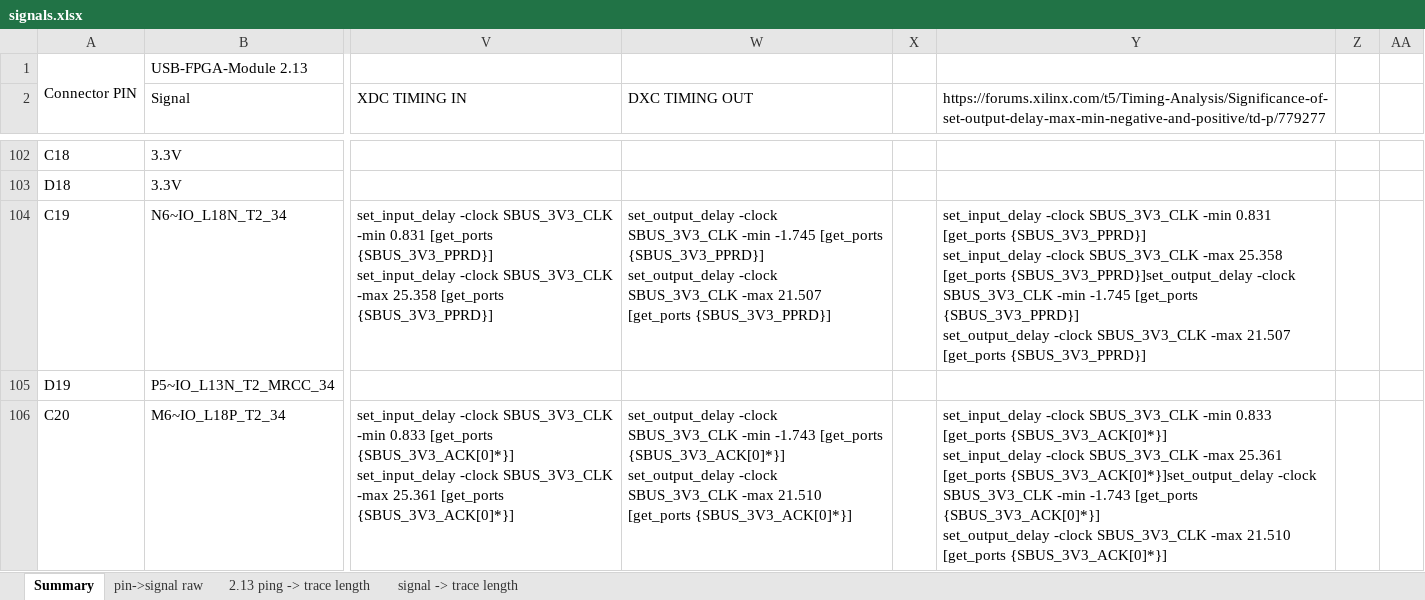
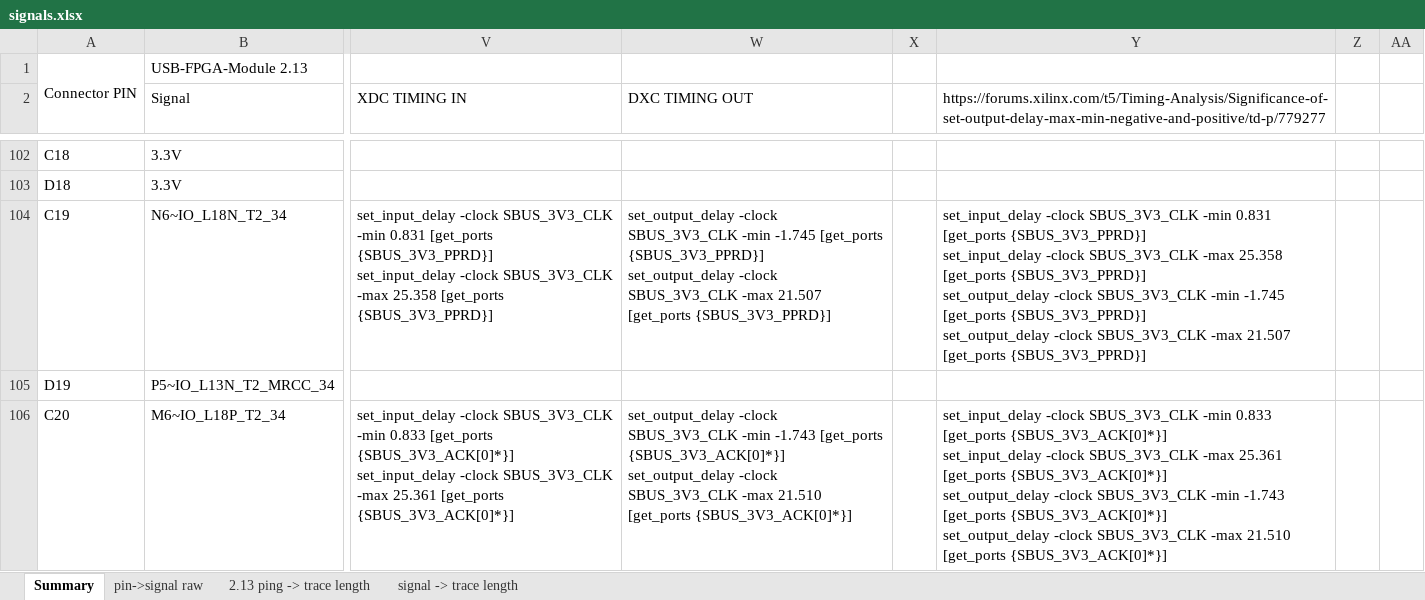
Before and after one commit to MelkhiorVintageComputing/SBusFPGA, an Excel workbook: sbus-to-ztex/signals.xlsx, sheet Summary, drawn as a sheet; only a part is shown, gaps mark what is left out; values as stored, in another font and other column widths than the file's, no cell formats; conditional formats not drawn; ↵ is a line break in a cell; the diff covers the shown part only; the diff names each change by its address in the sheet, - before the commit and + after, or states it on an @@ line.

```diff
--- a/sbus-to-ztex/signals.xlsx (sheet Summary)
+++ b/sbus-to-ztex/signals.xlsx (sheet Summary)
-Y104: …25.358 [get_ports {SBUS_3V3_PPRD}]set_output_delay -clock SBUS_3V3_CLK…
+Y104: …25.358 [get_ports {SBUS_3V3_PPRD}] ↵ set_output_delay -clock SBUS_3V3_CLK…
-Y106: …25.361 [get_ports {SBUS_3V3_ACK[0]*}]set_output_delay -clock SBUS_3V3_CLK…
+Y106: …25.361 [get_ports {SBUS_3V3_ACK[0]*}] ↵ set_output_delay -clock SBUS_3V3_CLK…
```
Also changed, not shown: 143 edited cells elsewhere in this sheet, sheet signal -> trace length, sheet pin->signal raw, cell formats, formulas that keep their value, 12 other files.
